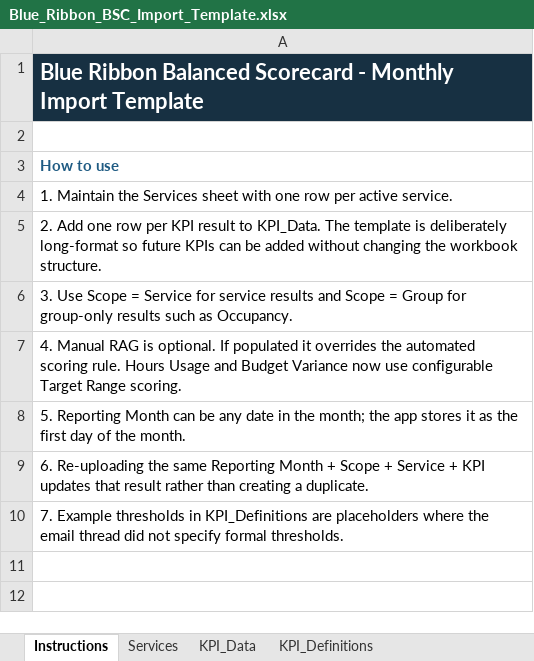
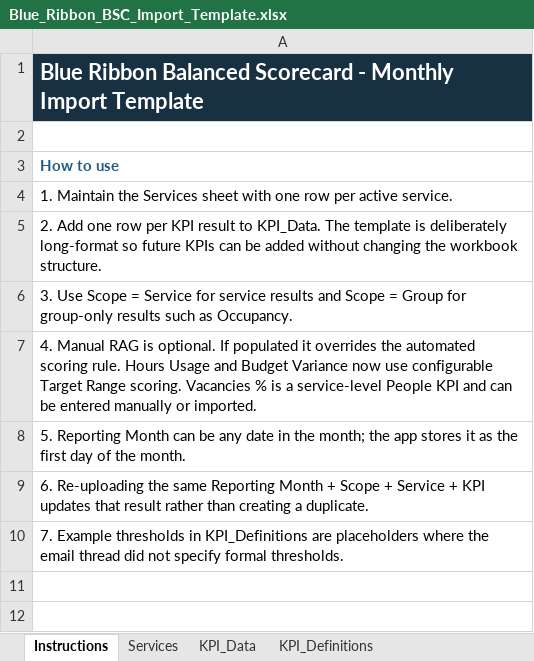
Before and after one commit to Dolman17/blue-ribbon-balanced-scorecard, an Excel workbook: Blue_Ribbon_BSC_Import_Template.xlsx, sheet Instructions, drawn as a sheet; only a part is shown; values as stored, in another font and other column widths than the file's, no borders; the diff names each change by its address in the sheet, - before the commit and + after, or states it on an @@ line.

```diff
--- a/Blue_Ribbon_BSC_Import_Template.xlsx (sheet Instructions)
+++ b/Blue_Ribbon_BSC_Import_Template.xlsx (sheet Instructions)
-A7: …Range scoring.
+A7: …Range scoring. Vacancies % is a service-level People KPI and can be entered manually or imported.
```
Also changed, not shown: sheet KPI_Definitions, sheet KPI_Data, Blue_Ribbon_BSC_Sample_Data.xlsx, 12 other files.
